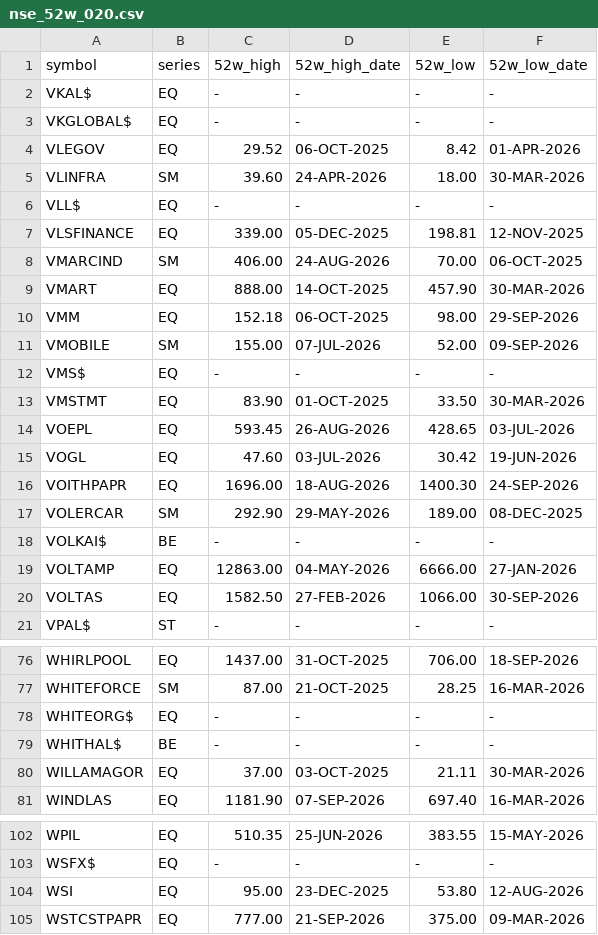
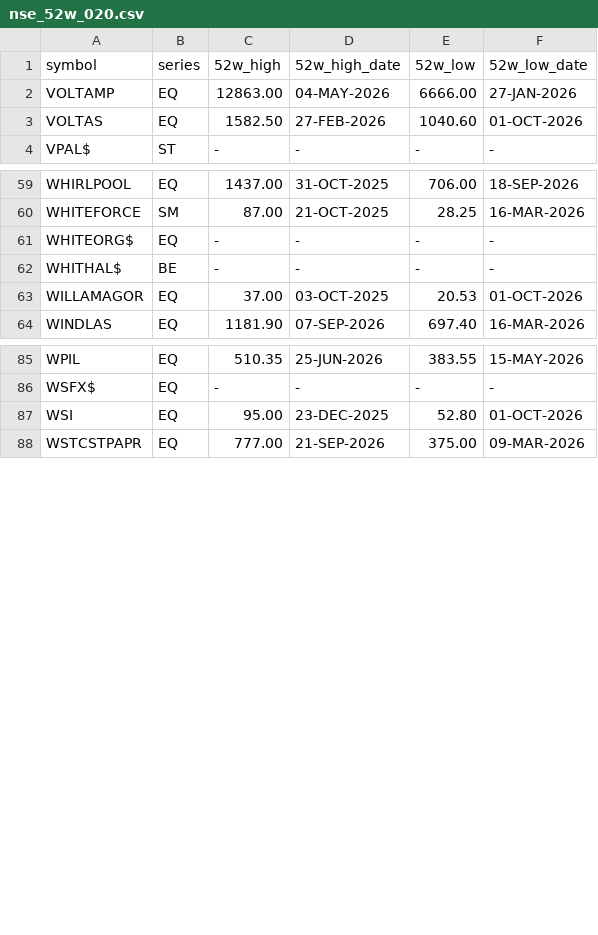
Before and after one commit to 158jeet/nse-bse-data-collector, a CSV file: latest/nse_52w_020.csv, drawn as a sheet; only a part is shown, gaps mark what is left out; the diff covers the shown part only.

```diff
--- a/latest/nse_52w_020.csv
+++ b/latest/nse_52w_020.csv
@@ -1,21 +1,4 @@
 symbol,series,52w_high,52w_high_date,52w_low,52w_low_date
-VKAL$,EQ,-,-,-,-
-VKGLOBAL$,EQ,-,-,-,-
-VLEGOV,EQ,29.52,06-OCT-2025,8.42,01-APR-2026
-VLINFRA,SM,39.60,24-APR-2026,18.00,30-MAR-2026
-VLL$,EQ,-,-,-,-
-VLSFINANCE,EQ,339.00,05-DEC-2025,198.81,12-NOV-2025
-VMARCIND,SM,406.00,24-AUG-2026,70.00,06-OCT-2025
-VMART,EQ,888.00,14-OCT-2025,457.90,30-MAR-2026
-VMM,EQ,152.18,06-OCT-2025,98.00,29-SEP-2026
-VMOBILE,SM,155.00,07-JUL-2026,52.00,09-SEP-2026
-VMS$,EQ,-,-,-,-
-VMSTMT,EQ,83.90,01-OCT-2025,33.50,30-MAR-2026
-VOEPL,EQ,593.45,26-AUG-2026,428.65,03-JUL-2026
-VOGL,EQ,47.60,03-JUL-2026,30.42,19-JUN-2026
-VOITHPAPR,EQ,1696.00,18-AUG-2026,1400.30,24-SEP-2026
-VOLERCAR,SM,292.90,29-MAY-2026,189.00,08-DEC-2025
-VOLKAI$,BE,-,-,-,-
 VOLTAMP,EQ,12863.00,04-MAY-2026,6666.00,27-JAN-2026
-VOLTAS,EQ,1582.50,27-FEB-2026,1066.00,30-SEP-2026
+VOLTAS,EQ,1582.50,27-FEB-2026,1040.60,01-OCT-2026
 VPAL$,ST,-,-,-,-
@@ -79,3 +62,3 @@ WHITEORG$,EQ,-,-,-,-
 WHITHAL$,BE,-,-,-,-
-WILLAMAGOR,EQ,37.00,03-OCT-2025,21.11,30-MAR-2026
+WILLAMAGOR,EQ,37.00,03-OCT-2025,20.53,01-OCT-2026
 WINDLAS,EQ,1181.90,07-SEP-2026,697.40,16-MAR-2026
@@ -103,3 +86,3 @@ WPIL,EQ,510.35,25-JUN-2026,383.55,15-MAY-2026
 WSFX$,EQ,-,-,-,-
-WSI,EQ,95.00,23-DEC-2025,53.80,12-AUG-2026
+WSI,EQ,95.00,23-DEC-2025,52.80,01-OCT-2026
 WSTCSTPAPR,EQ,777.00,21-SEP-2026,375.00,09-MAR-2026
```
Also changed, not shown: 14 edited cells elsewhere in this file, latest/bse_equity_002.csv, latest/bse_equity_006.csv, 42 other files.
